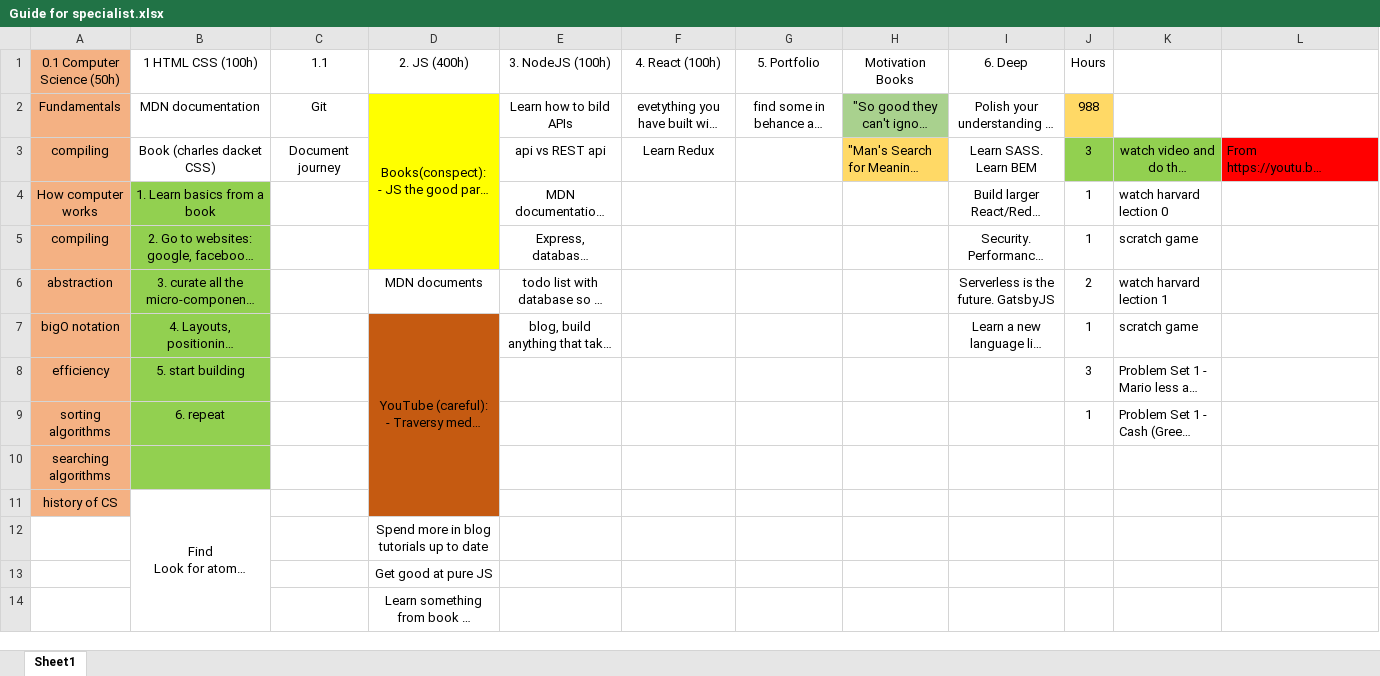
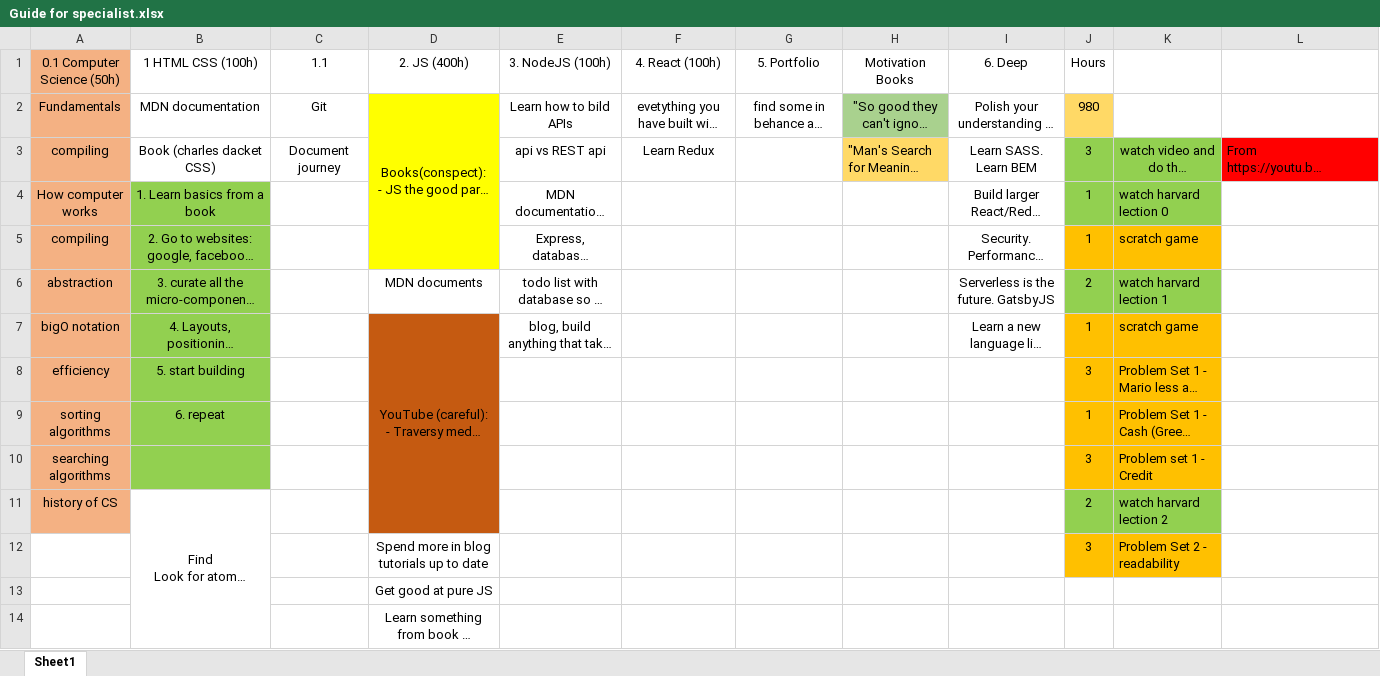
Before and after one commit to beez0mbie/FEWD.RoadMap, an Excel workbook: Guide for specialist.xlsx, sheet Sheet1, drawn as a sheet; only a part is shown; long unchanged cells end in …; values as stored, in another font and other column widths than the file's, no borders; removed rows and columns are numbered as before the commit, all else as after; the diff names each change by its address in the sheet, - before the commit and + after, or states it on an @@ line.

Commit message:
Update hours

```diff
--- a/Guide for specialist.xlsx (sheet Sheet1)
+++ b/Guide for specialist.xlsx (sheet Sheet1)
-J2 (Hours): 988
+J2 (Hours): 980
-J4:K4 fill: none
+J4:K4 fill: #92D050
-J5:K5 fill: none
+J5:K5 fill: #FFC000
-J6:K6 fill: none
+J6:K6 fill: #92D050
-J7:K10 fill: none
+J7:K10 fill: #FFC000
-J10 (Hours): (empty)
+J10 (Hours): 3
-K10: (empty)
+K10: Problem set 1 - Credit
-J11 (Hours): (empty)
+J11 (Hours): 2
-J11:K11 fill: none
+J11:K11 fill: #92D050
-K11: (empty)
+K11: watch harvard lection 2
-row 12:  |  |  | Spend more in blog tutorials up to date
+row 12:  |  |  | Spend more in blog tutorials up to date |  |  |  |  |  | 3 | Problem Set 2 - readability
```
